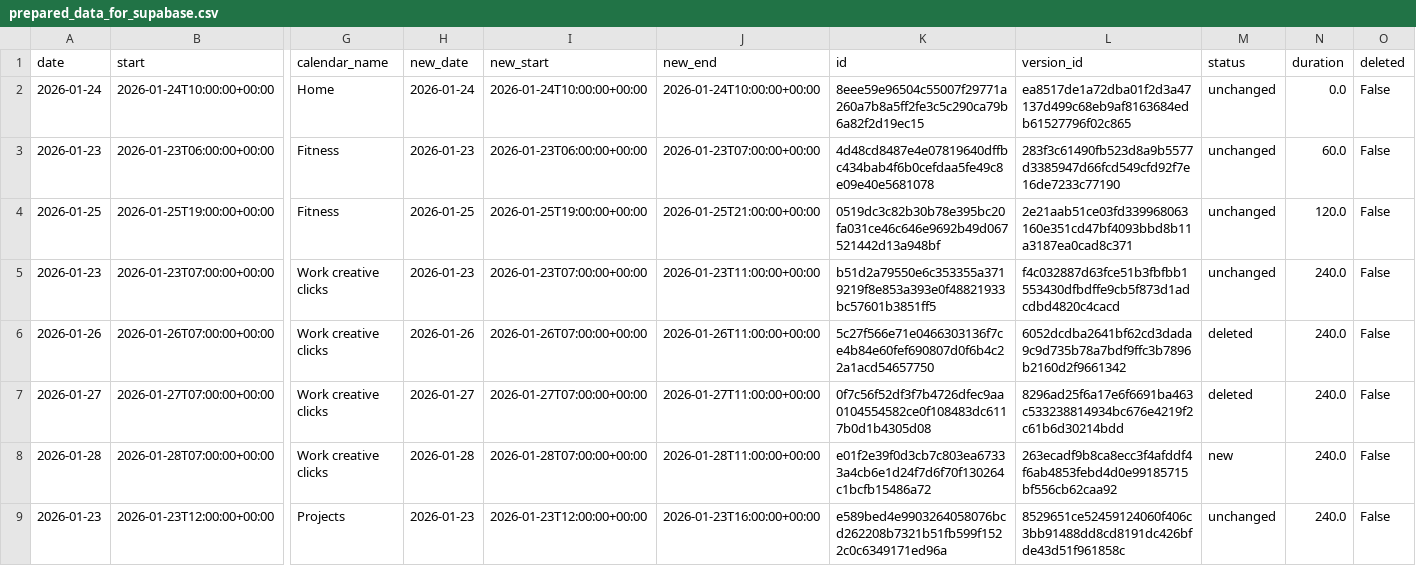
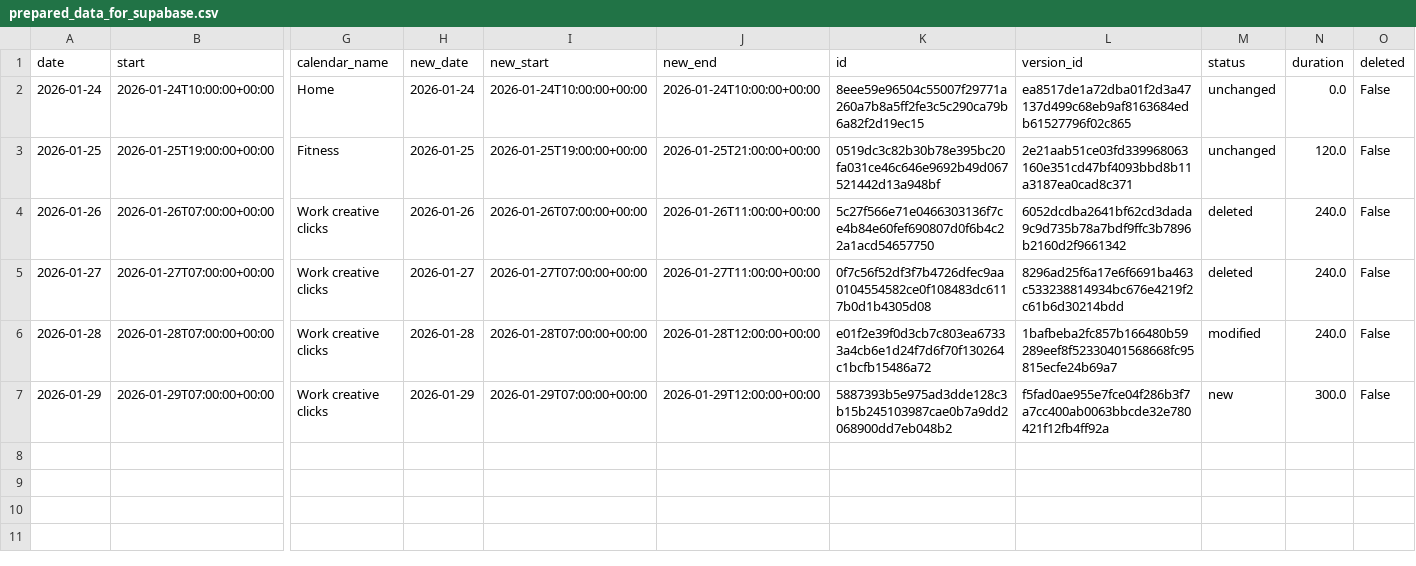
Before and after one commit to hajkuron/notion-githubchart, a CSV file: data/prepared_data_for_supabase.csv, drawn as a sheet; only a part is shown, gaps mark what is left out; removed rows and columns are numbered as before the commit, all else as after; rows hold the shown columns only; the diff names each change by its address in the sheet, - before the commit and + after, or states it on an @@ line.

```diff
--- a/data/prepared_data_for_supabase.csv
+++ b/data/prepared_data_for_supabase.csv
-row 3: 2026-01-23 | 2026-01-23T06:00:00+00:00 | Fitness | 2026-01-23 | 2026-01-23T06:00:00+00:00 | 2026-01-23T07:00:00+00:00 | 4d48cd8487e4e07819640dffbc434bab4f6b0cefdaa5fe49c8e09e40e5681078 | 283f3c61490fb523d8a9b5577d3385947d66fcd549cfd92f7e16de7233c77190 | unchanged | 60.0 | False
-row 5: 2026-01-23 | 2026-01-23T07:00:00+00:00 | Work creative clicks | 2026-01-23 | 2026-01-23T07:00:00+00:00 | 2026-01-23T11:00:00+00:00 | b51d2a79550e6c353355a3719219f8e853a393e0f48821933bc57601b3851ff5 | f4c032887d63fce51b3fbfbb1553430dfbdffe9cb5f873d1adcdbd4820c4cacd | unchanged | 240.0 | False
-J6 (new_end): 2026-01-28T11:00:00+00:00
+J6 (new_end): 2026-01-28T12:00:00+00:00
-L6 (version_id): 263ecadf9b8ca8ecc3f4afddf4f6ab4853febd4d0e99185715bf556cb62caa92
+L6 (version_id): 1bafbeba2fc857b166480b59289eef8f52330401568668fc95815ecfe24b69a7
-M6 (status): new
+M6 (status): modified
-row 9: 2026-01-23 | 2026-01-23T12:00:00+00:00 | Projects | 2026-01-23 | 2026-01-23T12:00:00+00:00 | 2026-01-23T16:00:00+00:00 | e589bed4e9903264058076bcd262208b7321b51fb599f1522c0c6349171ed96a | 8529651ce52459124060f406c3bb91488dd8cd8191dc426bfde43d51f961858c | unchanged | 240.0 | False
+row 7: 2026-01-29 | 2026-01-29T07:00:00+00:00 | Work creative clicks | 2026-01-29 | 2026-01-29T07:00:00+00:00 | 2026-01-29T12:00:00+00:00 | 5887393b5e975ad3dde128c3b15b245103987cae0b7a9dd2068900dd7eb048b2 | f5fad0ae955e7fce04f286b3f7a7cc400ab0063bbcde32e780421f12fb4ff92a | new | 300.0 | False
```
Also changed, not shown: 4 other files.
